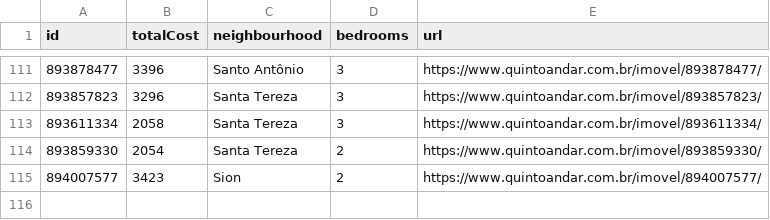
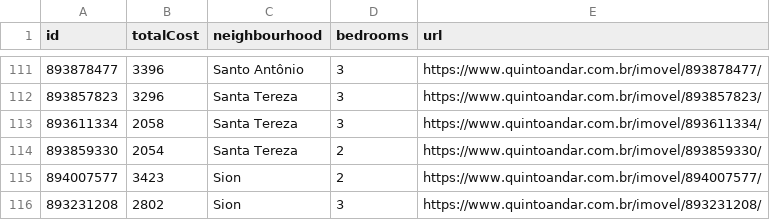
Before and after one commit to a-moreira/apto, a CSV file: data/aptos.csv, drawn as a sheet; only a part is shown, gaps mark what is left out; the diff names each change by its address in the sheet, - before the commit and + after, or states it on an @@ line.

```diff
--- a/data/aptos.csv
+++ b/data/aptos.csv
+row 116: 893231208 | 2802 | Sion | 3 | https://www.quintoandar.com.br/imovel/893231208/
```
